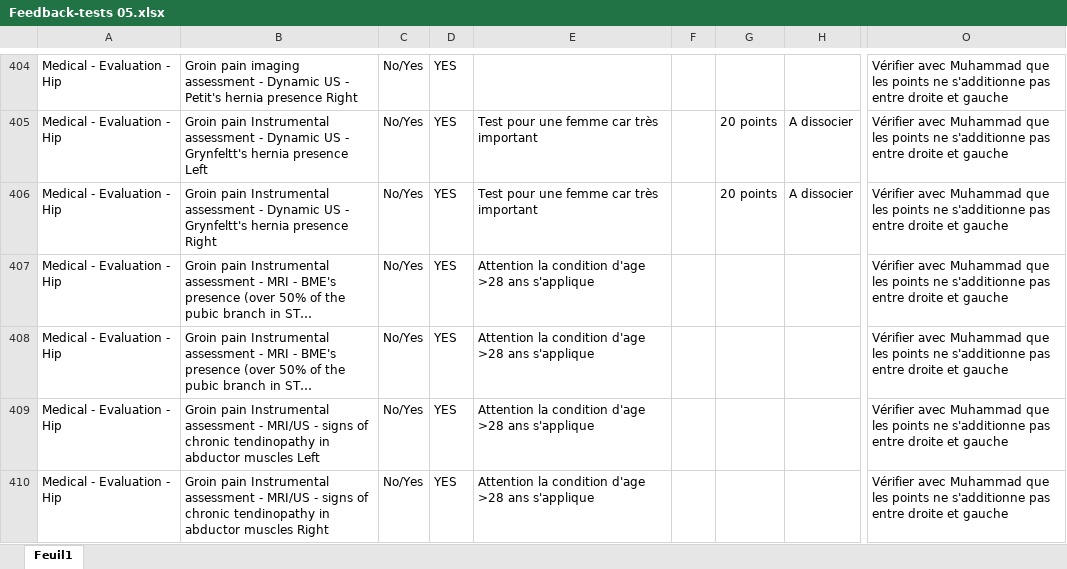
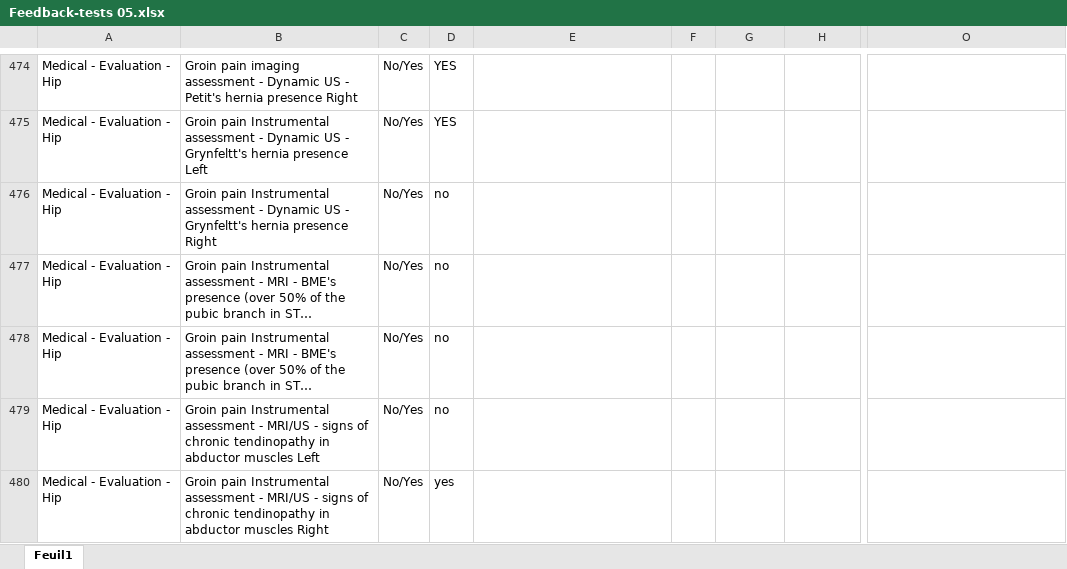
Before and after one commit to kashifir/VAI_SY, an Excel workbook: public/uploads/Feedback-tests 05.xlsx, sheet Feuil1, drawn as a sheet; only a part is shown, gaps mark what is left out; long unchanged cells end in …; values as stored, in another font and other column widths than the file's, no cell formats; table styles not drawn; addresses are those after the commit; the diff covers the shown part only; the diff names each change by its address in the sheet, - before the commit and + after, or states it on an @@ line.

```diff
--- a/public/uploads/Feedback-tests 05.xlsx (sheet Feuil1)
+++ b/public/uploads/Feedback-tests 05.xlsx (sheet Feuil1)
-O474:O480: Vérifier avec Muhammad que les points ne s'additionne pas entre droite et gauche
+O474:O480: (empty)
-E475:E476: Test pour une femme car très important
+E475:E476: (empty)
-G475:G476: 20 points
+G475:G476: (empty)
-H475:H476: A dissocier
+H475:H476: (empty)
-D476:D479: YES
+D476:D479: no
-E477:E480: Attention la condition d'age >28 ans s'applique
+E477:E480: (empty)
-D480: YES
+D480: yes
```
Also changed, not shown: other rows of this sheet, cell formats, hidden cells, 19 other files.
